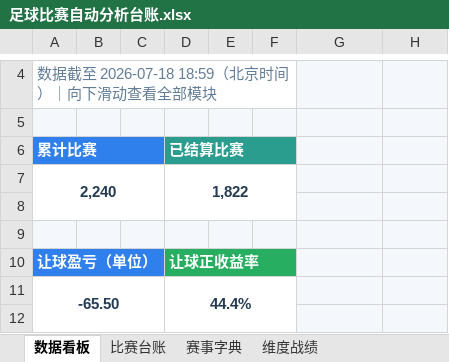
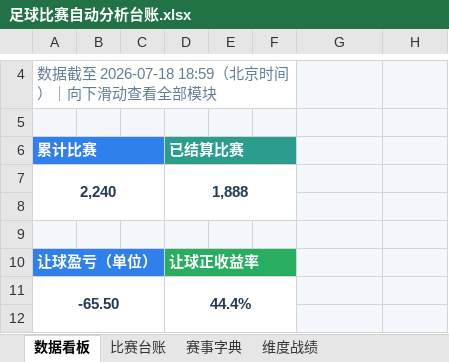
Before and after one commit to sqy098/data_base, an Excel workbook: data/足球比赛自动分析台账.xlsx, sheet 数据看板, drawn as a sheet; only a part is shown, gaps mark what is left out; values as stored, in another font and other column widths than the file's, no borders; charts and pictures and conditional formats not drawn; the diff names each change by its address in the sheet, - before the commit and + after, or states it on an @@ line.

```diff
--- a/data/足球比赛自动分析台账.xlsx (sheet 数据看板)
+++ b/data/足球比赛自动分析台账.xlsx (sheet 数据看板)
-D7: 1,822
+D7: 1,888
```
Also changed, not shown: sheet 比赛台账, charts or pictures.
